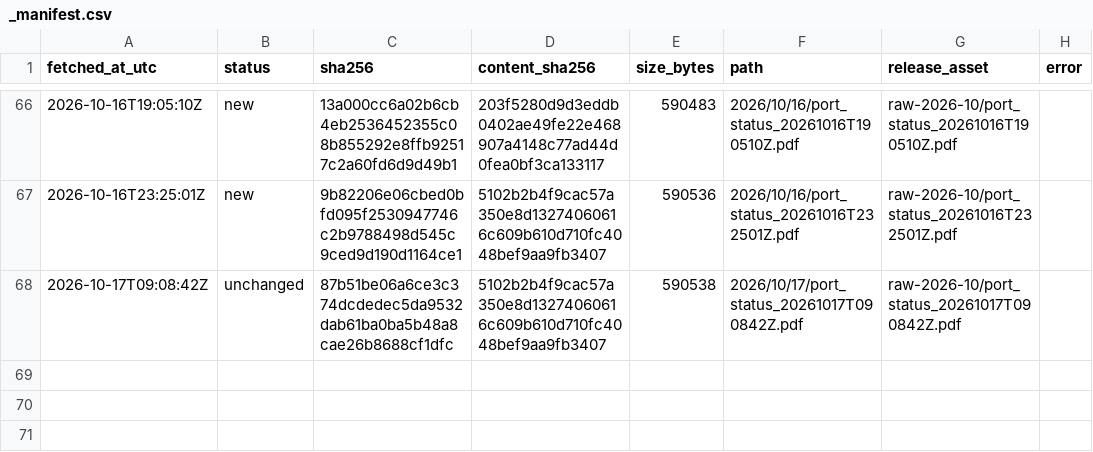
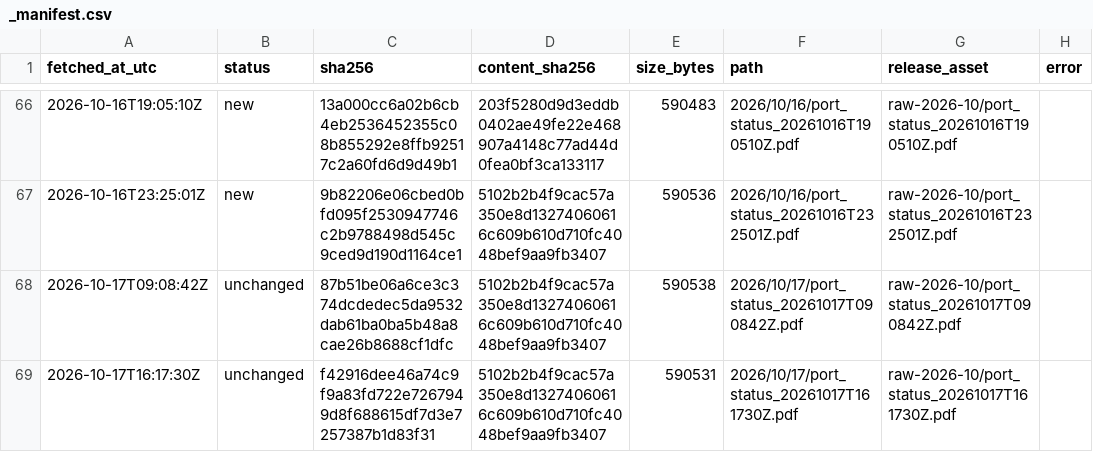
Before and after one commit to abdessamed-britah/djendjen-bellara-twin, a CSV file: data/raw/port_status/_manifest.csv, drawn as a sheet; only a part is shown, gaps mark what is left out; the diff names each change by its address in the sheet, - before the commit and + after, or states it on an @@ line.

```diff
--- a/data/raw/port_status/_manifest.csv
+++ b/data/raw/port_status/_manifest.csv
+row 69: 2026-10-17T16:17:30Z | unchanged | f42916dee46a74c9f9a83fd722e7267949d8f688615df7d3e7257387b1d83f31 | 5102b2b4f9cac57a350e8d13274060616c609b610d710fc4048bef9aa9fb3407 | 590531 | 2026/10/17/port_status_20261017T161730Z.pdf | raw-2026-10/port_status_20261017T161730Z.pdf
```
Also changed, not shown: data/clean/observations.csv.
